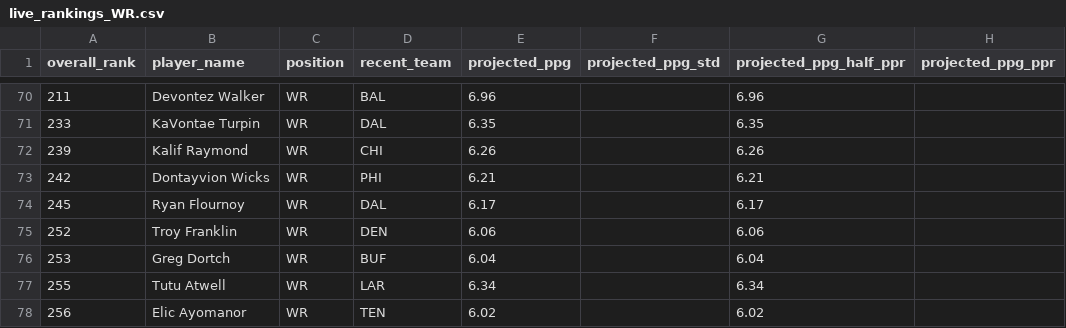
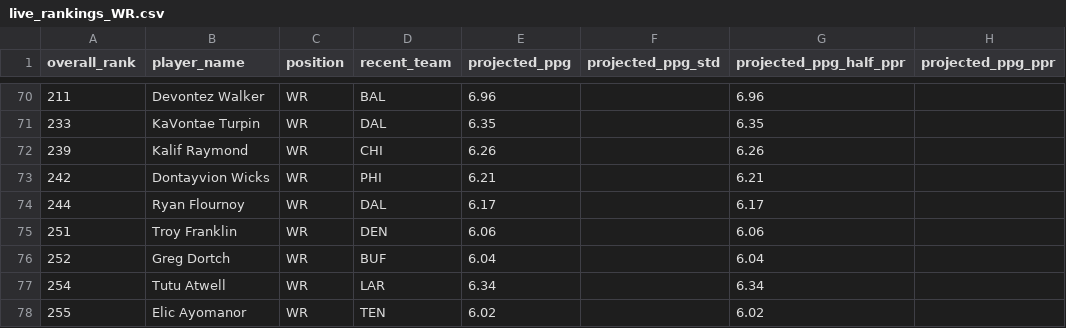
Before and after one commit to colorb41/gavfather-site, a CSV file: public/rankings/live_rankings_WR.csv, drawn as a sheet; only a part is shown, gaps mark what is left out; the diff covers the shown part only; the diff names each change by its address in the sheet, - before the commit and + after, or states it on an @@ line.

```diff
--- a/public/rankings/live_rankings_WR.csv
+++ b/public/rankings/live_rankings_WR.csv
-A74 (overall_rank): 245
+A74 (overall_rank): 244
-A75 (overall_rank): 252
+A75 (overall_rank): 251
-A76 (overall_rank): 253
+A76 (overall_rank): 252
-A77 (overall_rank): 255
+A77 (overall_rank): 254
-A78 (overall_rank): 256
+A78 (overall_rank): 255
```
Also changed, not shown: 1 added row, 1 removed row and 27 edited cells elsewhere in this file, public/rankings/core_rankings.csv, public/rankings/live_rankings.csv, 8 other files.
